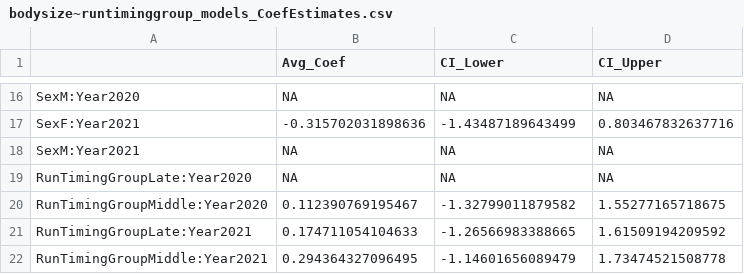
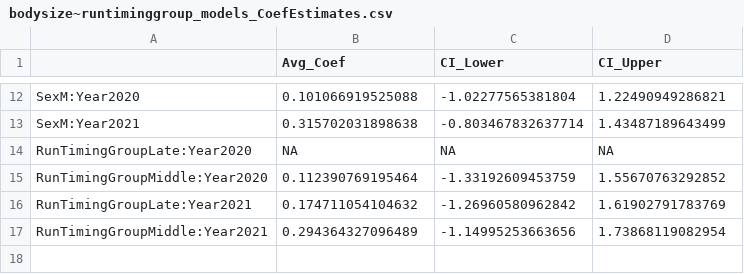
Before and after one commit to abigailhost/cr_sockeye, a CSV file: ALHcode/AIC/bodysize_runtiminggroup/bodysize~runtiminggroup_models_CoefEstimates.csv, drawn as a sheet; only a part is shown, gaps mark what is left out; the diff covers the shown part only.

Commit message:
Edits for both energydensity and bodysize ~ RTG models, plus parameter estimates and coefficient estimates for both model selections

```diff
--- a/ALHcode/AIC/bodysize_runtiminggroup/bodysize~runtiminggroup_models_CoefEstimates.csv
+++ b/ALHcode/AIC/bodysize_runtiminggroup/bodysize~runtiminggroup_models_CoefEstimates.csv
@@ -16,7 +12,6 @@
-"SexM:Year2020",NA,NA,NA
-"SexF:Year2021",-0.315702031898636,-1.43487189643499,0.803467832637716
-"SexM:Year2021",NA,NA,NA
+"SexM:Year2020",0.101066919525088,-1.02277565381804,1.22490949286821
+"SexM:Year2021",0.315702031898638,-0.803467832637714,1.43487189643499
 "RunTimingGroupLate:Year2020",NA,NA,NA
-"RunTimingGroupMiddle:Year2020",0.112390769195467,-1.32799011879582,1.55277165718675
-"RunTimingGroupLate:Year2021",0.174711054104633,-1.26566983388665,1.61509194209592
-"RunTimingGroupMiddle:Year2021",0.294364327096495,-1.14601656089479,1.73474521508778
+"RunTimingGroupMiddle:Year2020",0.112390769195464,-1.33192609453759,1.55670763292852
+"RunTimingGroupLate:Year2021",0.174711054104632,-1.26960580962842,1.61902791783769
+"RunTimingGroupMiddle:Year2021",0.294364327096489,-1.14995253663656,1.73868119082954
```
Also changed, not shown: 4 removed rows and 27 edited cells elsewhere in this file, ALHcode/AIC/bodysize_runtiminggroup/AICresults_bodysize~RunTimingGroup.csv, ALHcode/AIC/bodysize_runtiminggroup/bodysize~runtiminggroup_model12_ParamEstimates.csv, 7 other files.
